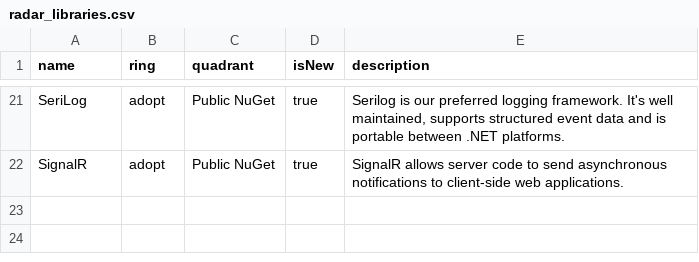
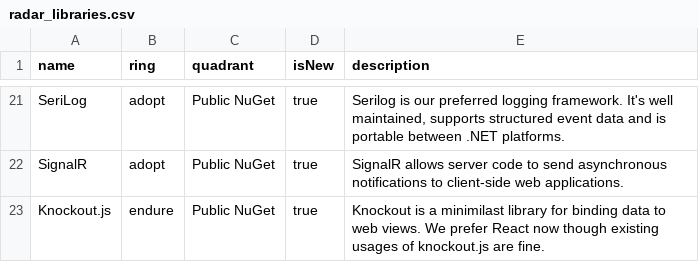
Before and after one commit to red-gate/Tech-Radar, a CSV file: radar_libraries.csv, drawn as a sheet; only a part is shown, gaps mark what is left out.

```diff
--- a/radar_libraries.csv
+++ b/radar_libraries.csv
@@ -22 +22,2 @@ name,ring,quadrant,isNew,description
 "SignalR",adopt,Public NuGet,true,"SignalR allows server code to send asynchronous notifications to client-side web applications."
+"Knockout.js",endure,Public NuGet,true,"Knockout is a minimilast library for binding data to web views. We prefer React now though existing usages of knockout.js are fine."
```
Also changed, not shown: radar.csv.
